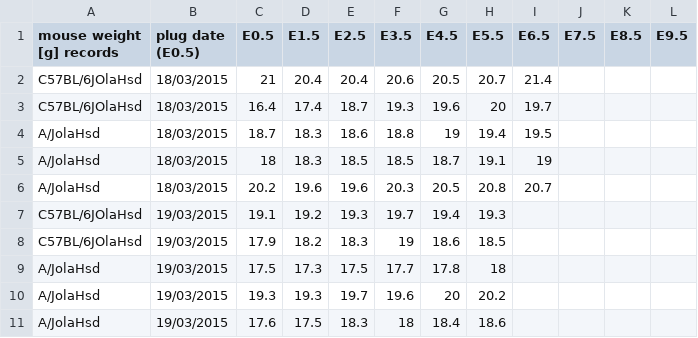
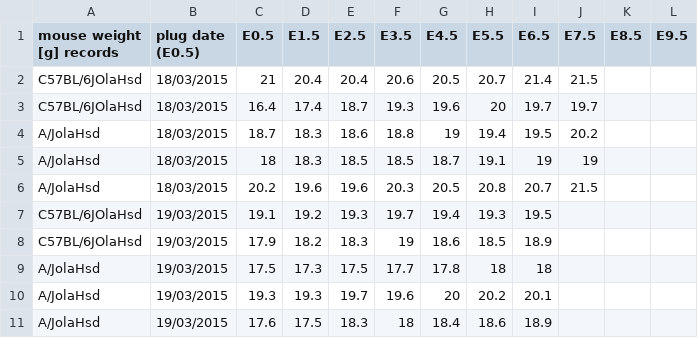
Before and after one commit to BasiaBasia/computing_course, a CSV file: work_projects/mouse_weight_data.csv, drawn as a sheet.

Commit message:
Added data for E days E7.5 and 6.5. Calculation of weight gain per day.

```diff
--- a/work_projects/mouse_weight_data.csv
+++ b/work_projects/mouse_weight_data.csv
@@ -1,11 +1,11 @@
 mouse weight [g] records,plug date (E0.5),E0.5,E1.5,E2.5,E3.5,E4.5,E5.5,E6.5,E7.5,E8.5,E9.5
-C57BL/6JOlaHsd,18/03/2015,21,20.4,20.4,20.6,20.5,20.7,21.4,,,
-C57BL/6JOlaHsd,18/03/2015,16.4,17.4,18.7,19.3,19.6,20,19.7,,,
-A/JolaHsd,18/03/2015,18.7,18.3,18.6,18.8,19,19.4,19.5,,,
-A/JolaHsd,18/03/2015,18,18.3,18.5,18.5,18.7,19.1,19,,,
-A/JolaHsd,18/03/2015,20.2,19.6,19.6,20.3,20.5,20.8,20.7,,,
-C57BL/6JOlaHsd,19/03/2015,19.1,19.2,19.3,19.7,19.4,19.3,,,,
-C57BL/6JOlaHsd,19/03/2015,17.9,18.2,18.3,19,18.6,18.5,,,,
-A/JolaHsd,19/03/2015,17.5,17.3,17.5,17.7,17.8,18,,,,
-A/JolaHsd,19/03/2015,19.3,19.3,19.7,19.6,20,20.2,,,,
-A/JolaHsd,19/03/2015,17.6,17.5,18.3,18,18.4,18.6,,,,
+C57BL/6JOlaHsd,18/03/2015,21,20.4,20.4,20.6,20.5,20.7,21.4,21.5,,
+C57BL/6JOlaHsd,18/03/2015,16.4,17.4,18.7,19.3,19.6,20,19.7,19.7,,
+A/JolaHsd,18/03/2015,18.7,18.3,18.6,18.8,19,19.4,19.5,20.2,,
+A/JolaHsd,18/03/2015,18,18.3,18.5,18.5,18.7,19.1,19,19,,
+A/JolaHsd,18/03/2015,20.2,19.6,19.6,20.3,20.5,20.8,20.7,21.5,,
+C57BL/6JOlaHsd,19/03/2015,19.1,19.2,19.3,19.7,19.4,19.3,19.5,,,
+C57BL/6JOlaHsd,19/03/2015,17.9,18.2,18.3,19,18.6,18.5,18.9,,,
+A/JolaHsd,19/03/2015,17.5,17.3,17.5,17.7,17.8,18,18,,,
+A/JolaHsd,19/03/2015,19.3,19.3,19.7,19.6,20,20.2,20.1,,,
+A/JolaHsd,19/03/2015,17.6,17.5,18.3,18,18.4,18.6,18.9,,,
```
Also changed, not shown: 2 other files.
